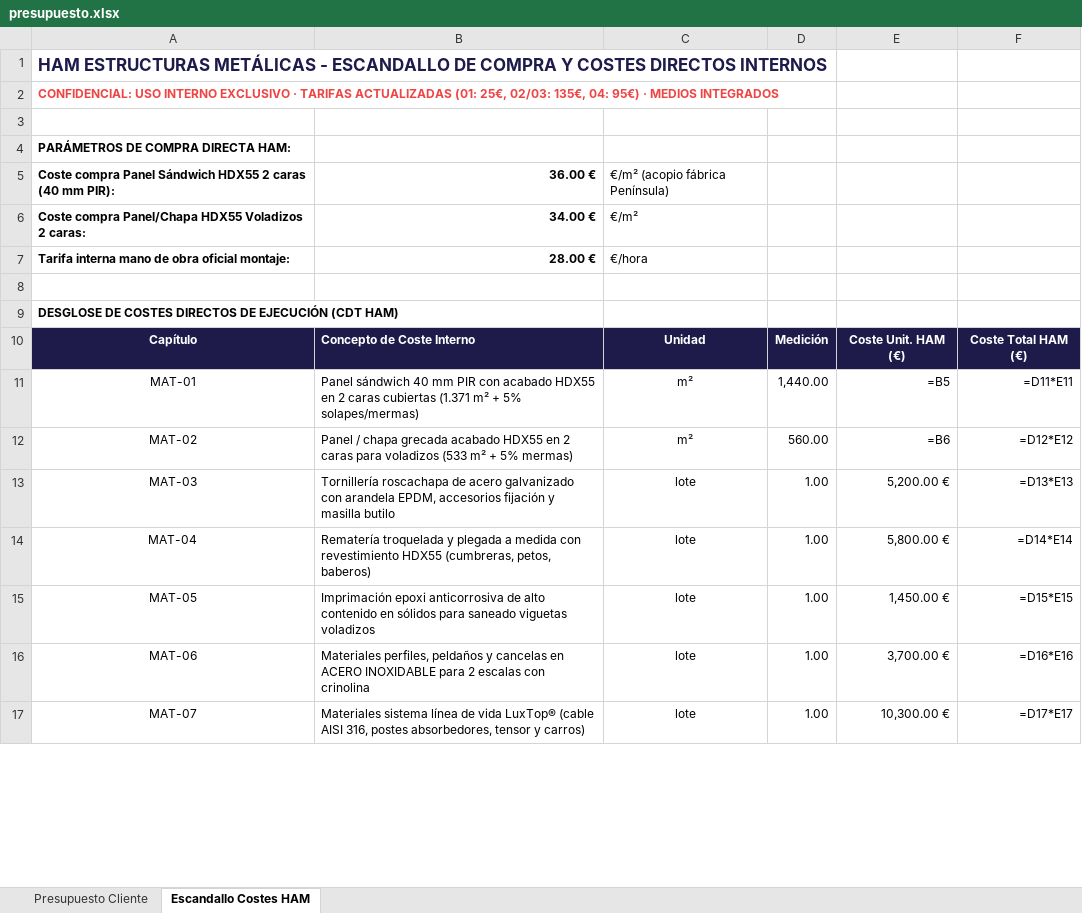
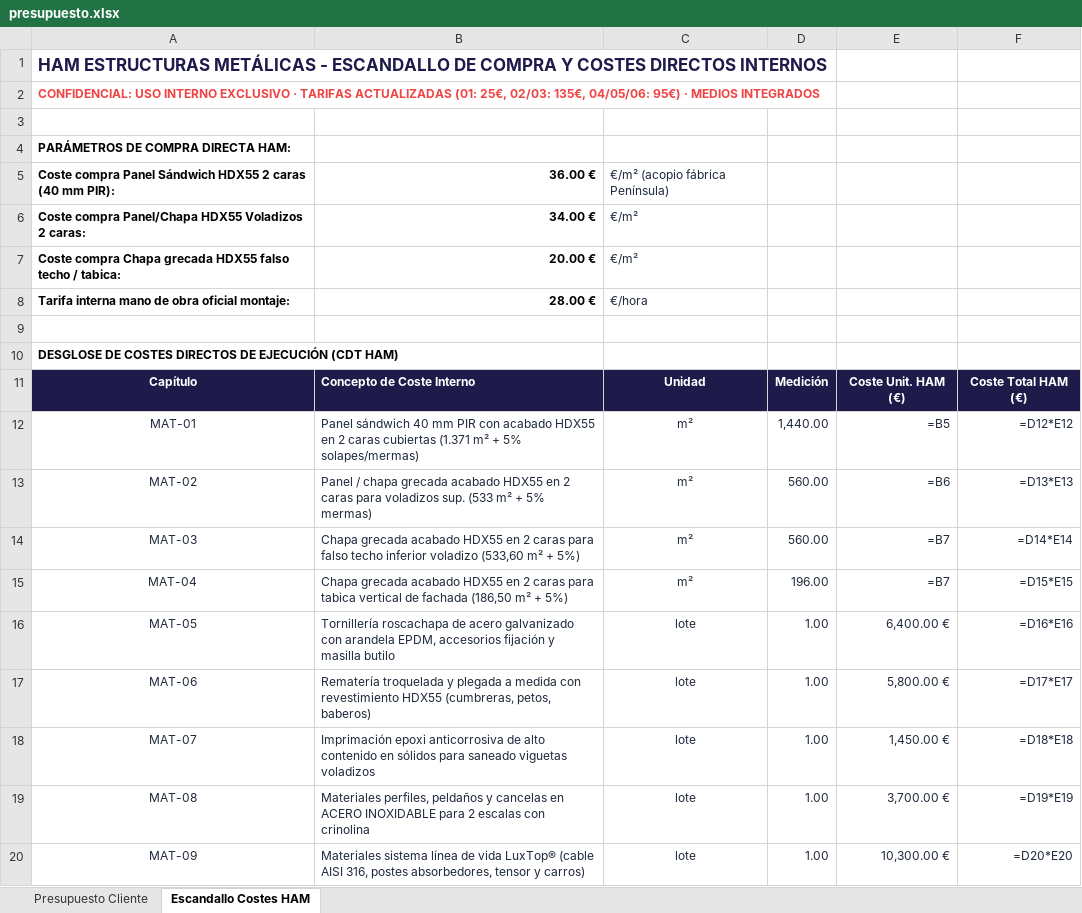
Before and after one commit to grupodixis/presupuestador, an Excel workbook: presupuestos/P-2026-0044-sustitucion-cubierta-terminal-carga-aeropuerto-menorca/presupuesto.xlsx, sheet Escandallo Costes HAM, drawn as a sheet; only a part is shown; values as stored, in another font and other column widths than the file's, no borders; formulas without a stored value are shown as written; addresses are those after the commit; the diff covers the shown part only; the diff names each change by its address in the sheet, - before the commit and + after, or states it on an @@ line.

Commit message:
feat(P-2026-0044): incorporar desmontaje y montaje de tabica (186,50 m2) y falso techo inferior (533,60 m2) a REV5

```diff
--- a/presupuestos/P-2026-0044-sustitucion-cubierta-terminal-carga-aeropuerto-menorca/presupuesto.xlsx (sheet Escandallo Costes HAM)
+++ b/presupuestos/P-2026-0044-sustitucion-cubierta-terminal-carga-aeropuerto-menorca/presupuesto.xlsx (sheet Escandallo Costes HAM)
-A2: …02/03: 135€, 04: 95€) ·…
+A2: …02/03: 135€, 04/05/06: 95€) ·…
-C5:C6 text colour: black
+C5:C6 text colour: #1E293B
+row 7: Coste compra Chapa grecada HDX55 falso techo / tabica: | 20.00 € | €/m²
-C8 text colour: black
+C8 text colour: #1E293B
-A12:F18 text colour: black
+A12:F18 text colour: #1E293B
-F12: =D11*E11
+F12: =D12*E12
-B13: …para voladizos (533 m²…
+B13: …para voladizos sup. (533 m²…
-F13: =D12*E12
+F13: =D13*E13
-B14: Tornillería roscachapa de acero galvanizado con arandela EPDM, accesorios fijación y masilla butilo
+B14: Chapa grecada acabado HDX55 en 2 caras para falso techo inferior voladizo (533,60 m² + 5%)
-C14:C15: lote
+C14:C15: m²
-D14: 1.00
+D14: 560.00
-E14: 5,200.00 €
+E14: =B7
-F14: =D13*E13
+F14: =D14*E14
-B15: Rematería troquelada y plegada a medida con revestimiento HDX55 (cumbreras, petos, baberos)
+B15: Chapa grecada acabado HDX55 en 2 caras para tabica vertical de fachada (186,50 m² + 5%)
-D15: 1.00
+D15: 196.00
-E15: 5,800.00 €
+E15: =B7
-F15: =D14*E14
+F15: =D15*E15
-B16: Imprimación epoxi anticorrosiva de alto contenido en sólidos para saneado viguetas voladizos
+B16: Tornillería roscachapa de acero galvanizado con arandela EPDM, accesorios fijación y masilla butilo
-E16: 1,450.00 €
+E16: 6,400.00 €
-F16: =D15*E15
+F16: =D16*E16
-B17: Materiales perfiles, peldaños y cancelas en ACERO INOXIDABLE para 2 escalas con crinolina
+B17: Rematería troquelada y plegada a medida con revestimiento HDX55 (cumbreras, petos, baberos)
-E17: 3,700.00 €
+E17: 5,800.00 €
-F17: =D16*E16
+F17: =D17*E17
-B18: Materiales sistema línea de vida LuxTop® (cable AISI 316, postes absorbedores, tensor y carros)
+B18: Imprimación epoxi anticorrosiva de alto contenido en sólidos para saneado viguetas voladizos
-E18: 10,300.00 €
+E18: 1,450.00 €
-F18: =D17*E17
+F18: =D18*E18
+row 19: MAT-08 | Materiales perfiles, peldaños y cancelas en ACERO INOXIDABLE para 2 escalas con crinolina | lote | 1.00 | 3,700.00 € | =D19*E19
+row 20: MAT-09 | Materiales sistema línea de vida LuxTop® (cable AISI 316, postes absorbedores, tensor y carros) | lote | 1.00 | 10,300.00 € | =D20*E20
```
Also changed, not shown: 24 edited cells and cell formats elsewhere in this sheet, sheet Presupuesto Cliente, presupuestos/P-2026-0044-sustitucion-cubierta-terminal-carga-aeropuerto-menorca/presupuesto-cliente.xlsx, 8 other files.
